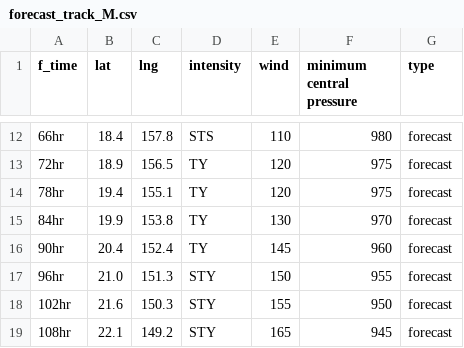
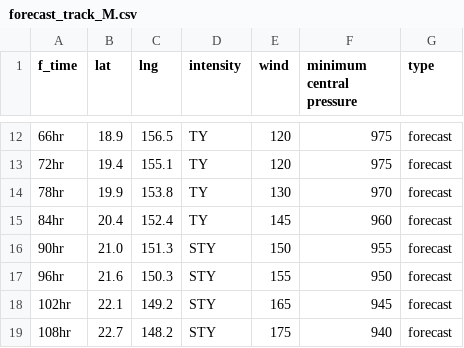
Before and after one commit to zax41006-bot/TC-Track, a CSV file: forecast_track_M.csv, drawn as a sheet; only a part is shown, gaps mark what is left out; the diff covers the shown part only.

```diff
--- a/forecast_track_M.csv
+++ b/forecast_track_M.csv
@@ -12,8 +12,8 @@
-66hr,18.4,157.8,STS,110,980,forecast
-72hr,18.9,156.5,TY,120,975,forecast
-78hr,19.4,155.1,TY,120,975,forecast
-84hr,19.9,153.8,TY,130,970,forecast
-90hr,20.4,152.4,TY,145,960,forecast
-96hr,21.0,151.3,STY,150,955,forecast
-102hr,21.6,150.3,STY,155,950,forecast
-108hr,22.1,149.2,STY,165,945,forecast
+66hr,18.9,156.5,TY,120,975,forecast
+72hr,19.4,155.1,TY,120,975,forecast
+78hr,19.9,153.8,TY,130,970,forecast
+84hr,20.4,152.4,TY,145,960,forecast
+90hr,21.0,151.3,STY,150,955,forecast
+96hr,21.6,150.3,STY,155,950,forecast
+102hr,22.1,149.2,STY,165,945,forecast
+108hr,22.7,148.2,STY,175,940,forecast
```
Also changed, not shown: 37 edited cells elsewhere in this file.
